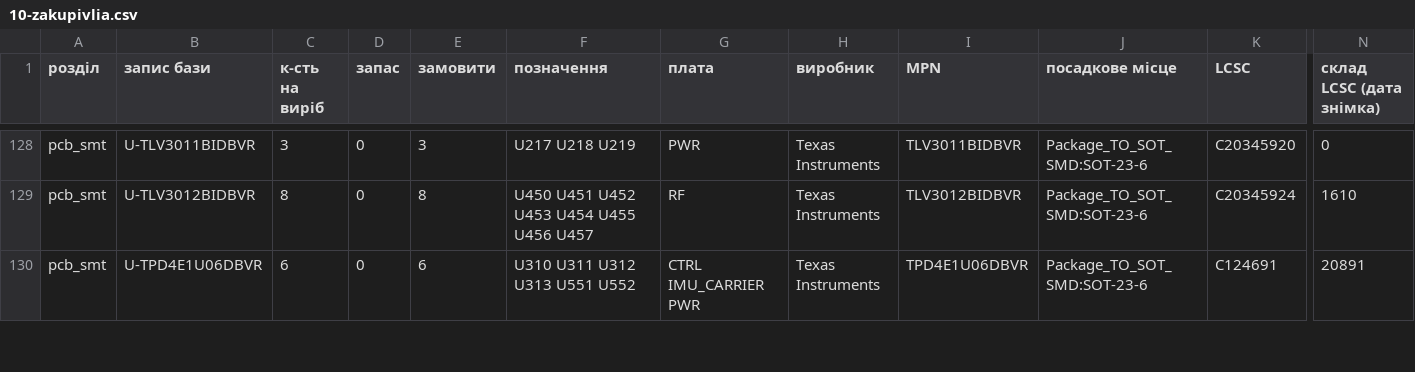
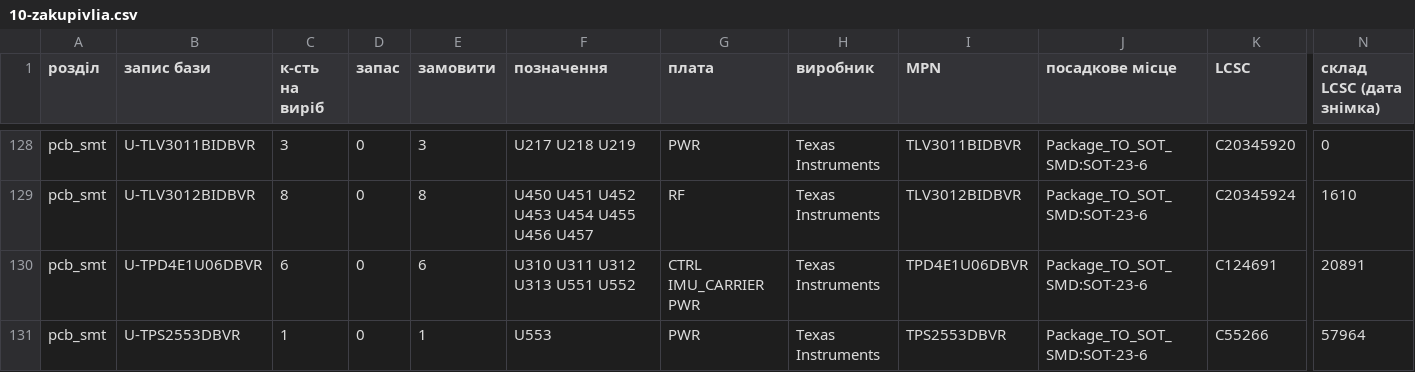
Before and after one commit to lizbeth307/lizbeth307, a CSV file: sat-receiver-audit/build/10-zakupivlia.csv, drawn as a sheet; only a part is shown, gaps mark what is left out; rows hold the shown columns only; the diff covers the shown part only; the diff names each change by its address in the sheet, - before the commit and + after, or states it on an @@ line.

```diff
--- a/sat-receiver-audit/build/10-zakupivlia.csv
+++ b/sat-receiver-audit/build/10-zakupivlia.csv
+row 131: pcb_smt | U-TPS2553DBVR | 1 | 0 | 1 | U553 | PWR | Texas Instruments | TPS2553DBVR | Package_TO_SOT_SMD:SOT-23-6 | C55266 | 57964
```
Also changed, not shown: 4 added rows, 2 removed rows and 33 edited cells elsewhere in this file, sat-receiver-audit/build/10-jlc-bom.csv, 23 other files.
